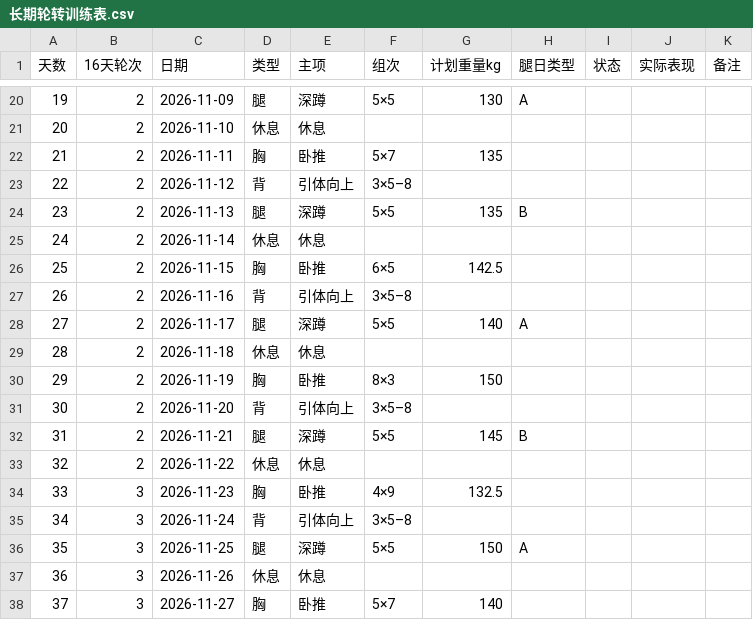
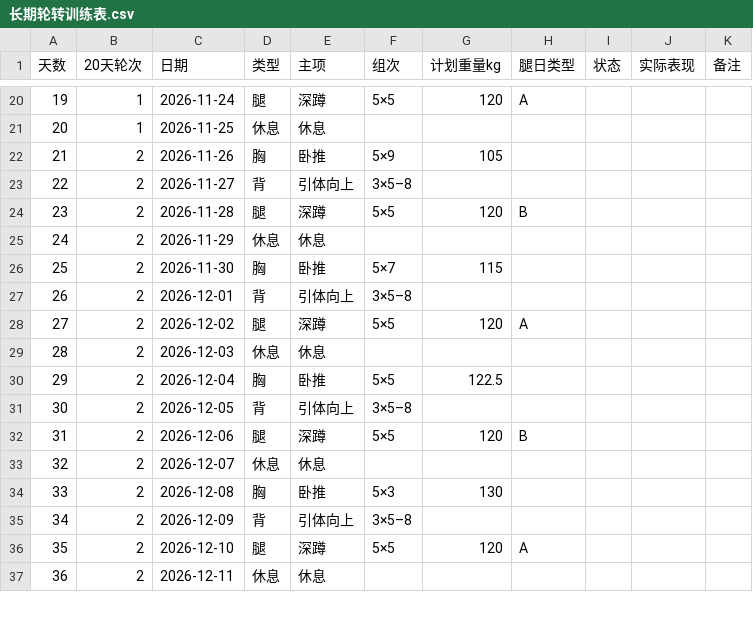
Before and after one commit to HLWD6/fitness-plan, a CSV file: 项目资料/示例/长期轮转训练表.csv, drawn as a sheet; only a part is shown, gaps mark what is left out; the diff covers the shown part only.

```diff
--- a/项目资料/示例/长期轮转训练表.csv
+++ b/项目资料/示例/长期轮转训练表.csv
@@ -1 +1 @@
-"天数","16天轮次","日期","类型","主项","组次","计划重量kg","腿日类型","状态","实际表现","备注"
+"天数","20天轮次","日期","类型","主项","组次","计划重量kg","腿日类型","状态","实际表现","备注"
@@ -20,19 +20,18 @@
-"19","2","2026-11-09","腿","深蹲","5×5","130","A","","",""
-"20","2","2026-11-10","休息","休息","","","","","",""
-"21","2","2026-11-11","胸","卧推","5×7","135","","","",""
-"22","2","2026-11-12","背","引体向上","3×5–8","","","","",""
-"23","2","2026-11-13","腿","深蹲","5×5","135","B","","",""
-"24","2","2026-11-14","休息","休息","","","","","",""
-"25","2","2026-11-15","胸","卧推","6×5","142.5","","","",""
-"26","2","2026-11-16","背","引体向上","3×5–8","","","","",""
-"27","2","2026-11-17","腿","深蹲","5×5","140","A","","",""
-"28","2","2026-11-18","休息","休息","","","","","",""
-"29","2","2026-11-19","胸","卧推","8×3","150","","","",""
-"30","2","2026-11-20","背","引体向上","3×5–8","","","","",""
-"31","2","2026-11-21","腿","深蹲","5×5","145","B","","",""
-"32","2","2026-11-22","休息","休息","","","","","",""
-"33","3","2026-11-23","胸","卧推","4×9","132.5","","","",""
-"34","3","2026-11-24","背","引体向上","3×5–8","","","","",""
-"35","3","2026-11-25","腿","深蹲","5×5","150","A","","",""
-"36","3","2026-11-26","休息","休息","","","","","",""
-"37","3","2026-11-27","胸","卧推","5×7","140","","","",""
+"19","1","2026-11-24","腿","深蹲","5×5","120","A","","",""
+"20","1","2026-11-25","休息","休息","","","","","",""
+"21","2","2026-11-26","胸","卧推","5×9","105","","","",""
+"22","2","2026-11-27","背","引体向上","3×5–8","","","","",""
+"23","2","2026-11-28","腿","深蹲","5×5","120","B","","",""
+"24","2","2026-11-29","休息","休息","","","","","",""
+"25","2","2026-11-30","胸","卧推","5×7","115","","","",""
+"26","2","2026-12-01","背","引体向上","3×5–8","","","","",""
+"27","2","2026-12-02","腿","深蹲","5×5","120","A","","",""
+"28","2","2026-12-03","休息","休息","","","","","",""
+"29","2","2026-12-04","胸","卧推","5×5","122.5","","","",""
+"30","2","2026-12-05","背","引体向上","3×5–8","","","","",""
+"31","2","2026-12-06","腿","深蹲","5×5","120","B","","",""
+"32","2","2026-12-07","休息","休息","","","","","",""
+"33","2","2026-12-08","胸","卧推","5×3","130","","","",""
+"34","2","2026-12-09","背","引体向上","3×5–8","","","","",""
+"35","2","2026-12-10","腿","深蹲","5×5","120","A","","",""
+"36","2","2026-12-11","休息","休息","","","","","",""
```
Also changed, not shown: 3 added rows, 10 removed rows and 40 edited cells elsewhere in this file, 16 other files.
